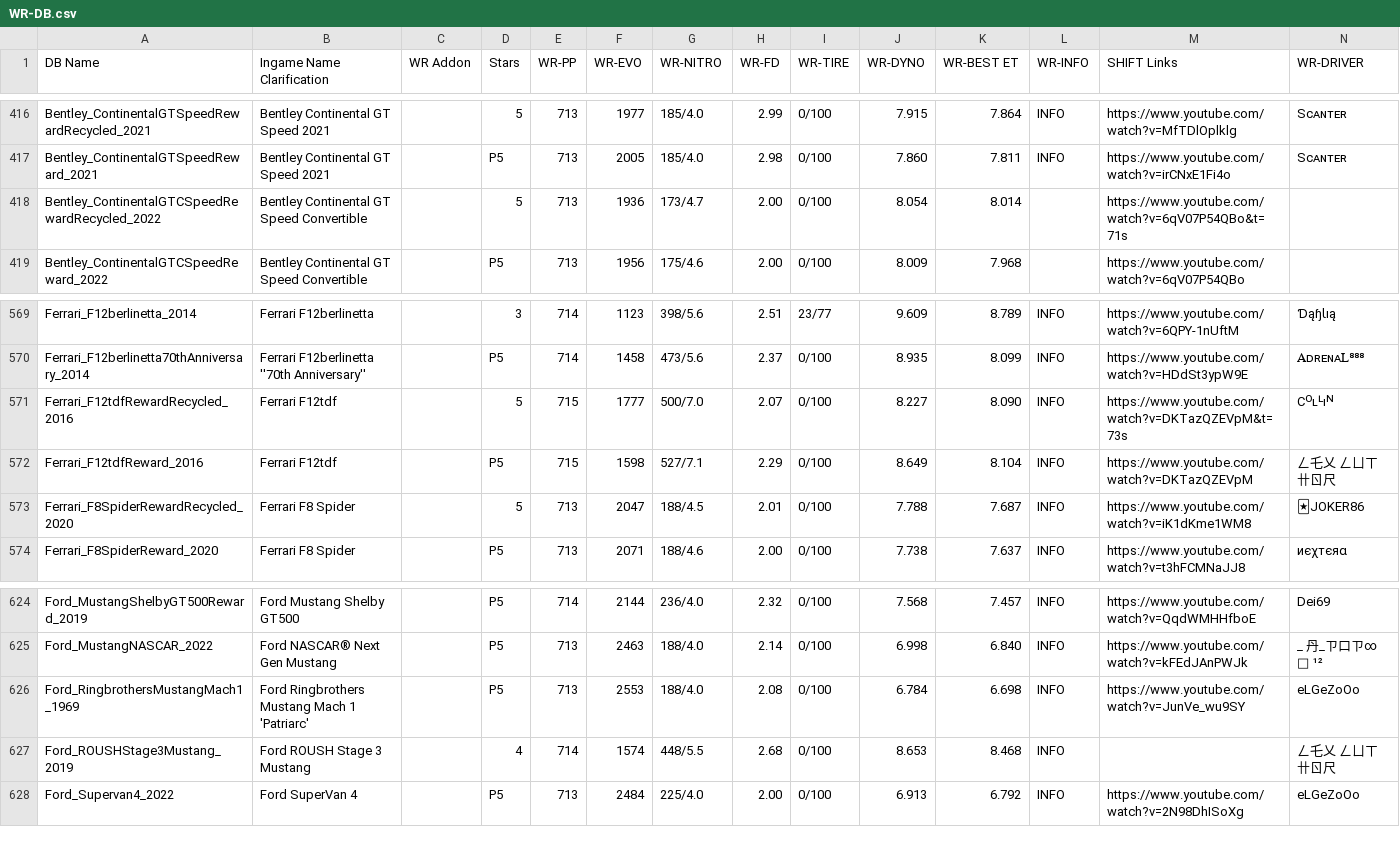
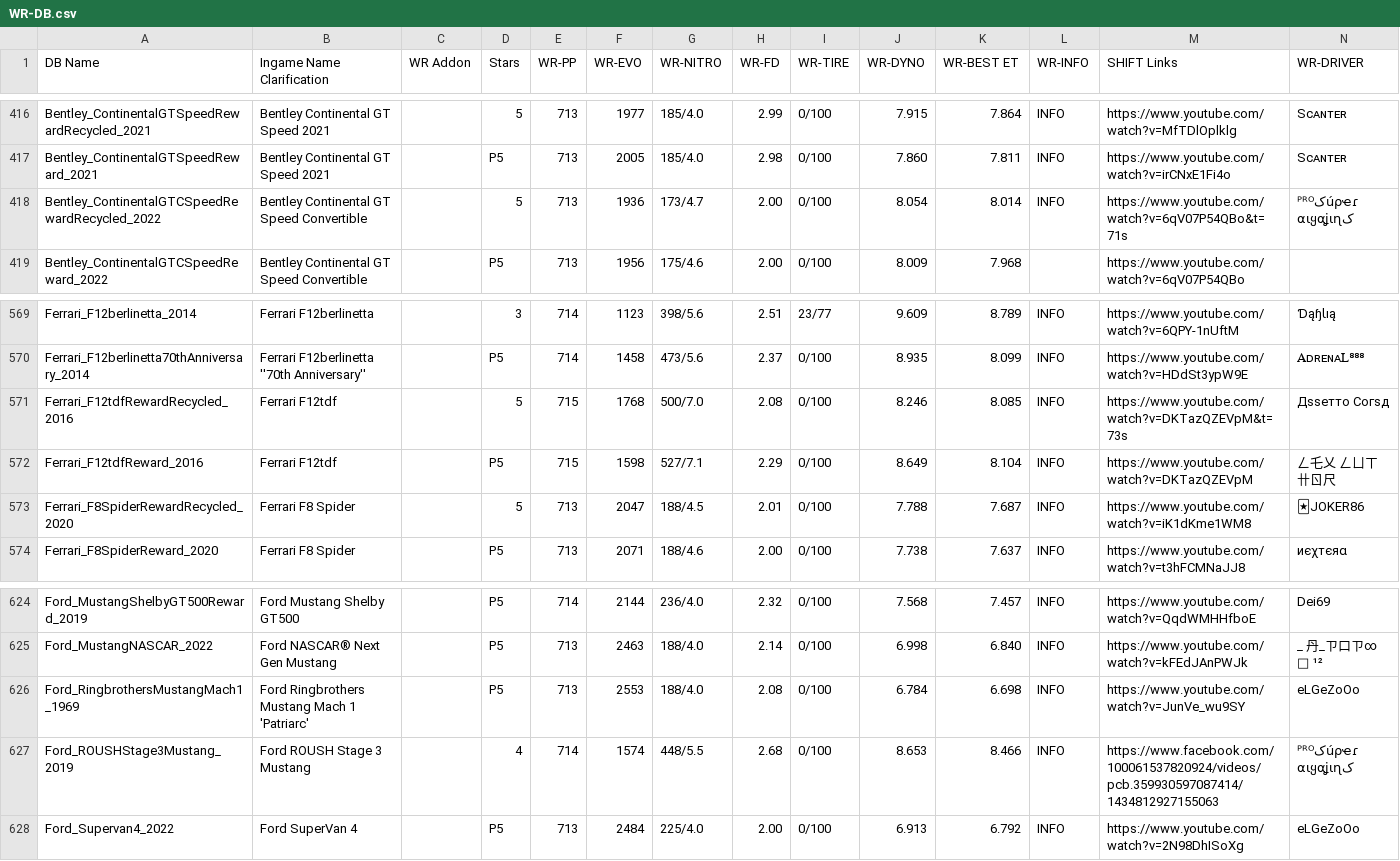
Before and after one commit to Nitro4CSR/CSR2WorldRecordsDB, a CSV file: WR-DB.csv, drawn as a sheet; only a part is shown, gaps mark what is left out.

Commit message:
Update WR-DB.csv

```diff
--- a/WR-DB.csv
+++ b/WR-DB.csv
@@ -417,3 +417,3 @@ Bentley_ContinentalGTSpeedRewardRecycled_2021,Bentley Continental GT Speed 2021,
 Bentley_ContinentalGTSpeedReward_2021,Bentley Continental GT Speed 2021,,P5,713,2005,185/4.0,2.98,0/100,7.860,7.811,INFO,https://www.youtube.com/watch?v=irCNxE1Fi4o,Ѕᴄᴀɴᴛᴇʀ
-Bentley_ContinentalGTCSpeedRewardRecycled_2022,Bentley Continental GT Speed Convertible,,5,713,1936,173/4.7,2.00,0/100,8.054,8.014,,https://www.youtube.com/watch?v=6qV07P54QBo&t=71s,
+Bentley_ContinentalGTCSpeedRewardRecycled_2022,Bentley Continental GT Speed Convertible,,5,713,1936,173/4.7,2.00,0/100,8.054,8.014,INFO,https://www.youtube.com/watch?v=6qV07P54QBo&t=71s,ᴾᴿᴼکúρҽɾ کαιყαʝιɳ
 Bentley_ContinentalGTCSpeedReward_2022,Bentley Continental GT Speed Convertible,,P5,713,1956,175/4.6,2.00,0/100,8.009,7.968,,https://www.youtube.com/watch?v=6qV07P54QBo,
@@ -570,3 +570,3 @@ Ferrari_F12berlinetta_2014,Ferrari F12berlinetta,,3,714,1123,398/5.6,2.51,23/77,
 Ferrari_F12berlinetta70thAnniversary_2014,Ferrari F12berlinetta ''70th Anniversary'',,P5,714,1458,473/5.6,2.37,0/100,8.935,8.099,INFO,https://www.youtube.com/watch?v=HDdSt3ypW9E,ᎪᴅʀᴇɴᴀᏞ⁸⁸⁸
-Ferrari_F12tdfRewardRecycled_2016,Ferrari F12tdf,,5,715,1777,500/7.0,2.07,0/100,8.227,8.090,INFO,https://www.youtube.com/watch?v=DKTazQZEVpM&t=73s,Cᴼʟᴸıᴺ
+Ferrari_F12tdfRewardRecycled_2016,Ferrari F12tdf,,5,715,1768,500/7.0,2.08,0/100,8.246,8.085,INFO,https://www.youtube.com/watch?v=DKTazQZEVpM&t=73s,Дѕѕетто Согѕд
 Ferrari_F12tdfReward_2016,Ferrari F12tdf,,P5,715,1598,527/7.1,2.29,0/100,8.649,8.104,INFO,https://www.youtube.com/watch?v=DKTazQZEVpM,ㄥ乇乂 ㄥㄩㄒ卄ㄖ尺
@@ -626,3 +626,3 @@ Ford_MustangNASCAR_2022,Ford NASCAR® Next Gen Mustang,,P5,713,2463,188/4.0,2.14
 Ford_RingbrothersMustangMach1_1969,Ford Ringbrothers Mustang Mach 1 'Patriarc',,P5,713,2553,188/4.0,2.08,0/100,6.784,6.698,INFO,https://www.youtube.com/watch?v=JunVe_wu9SY,eLGeZoOo
-Ford_ROUSHStage3Mustang_2019,Ford ROUSH Stage 3 Mustang,,4,714,1574,448/5.5,2.68,0/100,8.653,8.468,INFO,,ㄥ乇乂 ㄥㄩㄒ卄ㄖ尺
+Ford_ROUSHStage3Mustang_2019,Ford ROUSH Stage 3 Mustang,,4,714,1574,448/5.5,2.68,0/100,8.653,8.466,INFO,https://www.facebook.com/100061537820924/videos/pcb.359930597087414/1434812927155063,ᴾᴿᴼکúρҽɾ کαιყαʝιɳ
 Ford_Supervan4_2022,Ford SuperVan 4,,P5,713,2484,225/4.0,2.00,0/100,6.913,6.792,INFO,https://www.youtube.com/watch?v=2N98DhISoXg,eLGeZoOo
```
